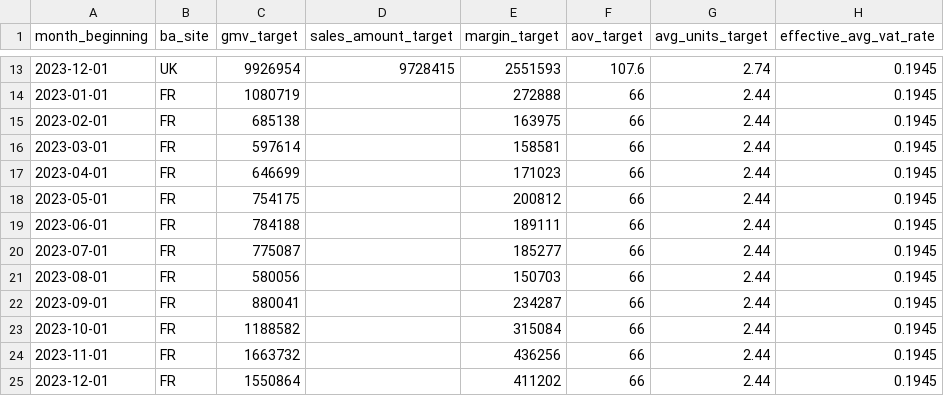
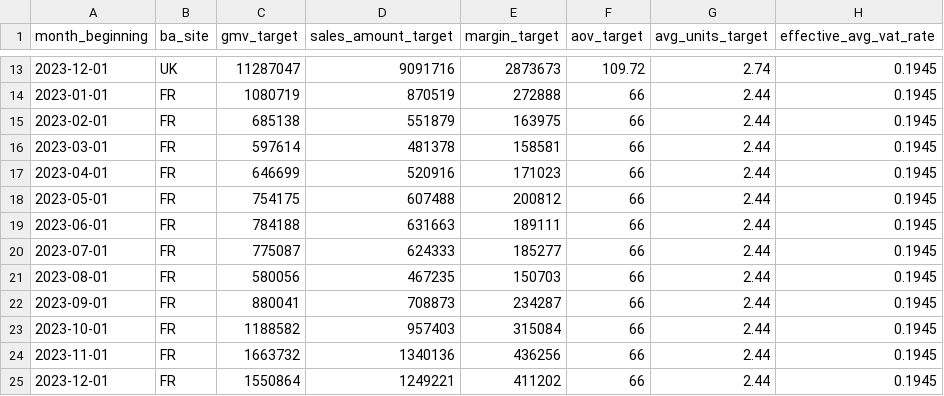
Before and after one commit to nixent/brandalley-dbt, a CSV file: dbt/brandalley-dbt/seeds/targets/daily_sales_targets.csv, drawn as a sheet; only a part is shown, gaps mark what is left out; the diff covers the shown part only.

Commit message:
targets changes

```diff
--- a/dbt/brandalley-dbt/seeds/targets/daily_sales_targets.csv
+++ b/dbt/brandalley-dbt/seeds/targets/daily_sales_targets.csv
@@ -13,13 +13,13 @@ month_beginning,ba_site,gmv_target,sales_amount_target,margin_target,aov_target,
-2023-12-01,UK,9926954,9728415,2551593,107.6,2.74,0.1945
-2023-01-01,FR,1080719,,272888,66,2.44,0.1945
-2023-02-01,FR,685138,,163975,66,2.44,0.1945
-2023-03-01,FR,597614,,158581,66,2.44,0.1945
-2023-04-01,FR,646699,,171023,66,2.44,0.1945
-2023-05-01,FR,754175,,200812,66,2.44,0.1945
-2023-06-01,FR,784188,,189111,66,2.44,0.1945
-2023-07-01,FR,775087,,185277,66,2.44,0.1945
-2023-08-01,FR,580056,,150703,66,2.44,0.1945
-2023-09-01,FR,880041,,234287,66,2.44,0.1945
-2023-10-01,FR,1188582,,315084,66,2.44,0.1945
-2023-11-01,FR,1663732,,436256,66,2.44,0.1945
-2023-12-01,FR,1550864,,411202,66,2.44,0.1945
+2023-12-01,UK,11287047,9091716,2873673,109.72,2.74,0.1945
+2023-01-01,FR,1080719,870519,272888,66,2.44,0.1945
+2023-02-01,FR,685138,551879,163975,66,2.44,0.1945
+2023-03-01,FR,597614,481378,158581,66,2.44,0.1945
+2023-04-01,FR,646699,520916,171023,66,2.44,0.1945
+2023-05-01,FR,754175,607488,200812,66,2.44,0.1945
+2023-06-01,FR,784188,631663,189111,66,2.44,0.1945
+2023-07-01,FR,775087,624333,185277,66,2.44,0.1945
+2023-08-01,FR,580056,467235,150703,66,2.44,0.1945
+2023-09-01,FR,880041,708873,234287,66,2.44,0.1945
+2023-10-01,FR,1188582,957403,315084,66,2.44,0.1945
+2023-11-01,FR,1663732,1340136,436256,66,2.44,0.1945
+2023-12-01,FR,1550864,1249221,411202,66,2.44,0.1945
```
Also changed, not shown: 41 edited cells elsewhere in this file.
